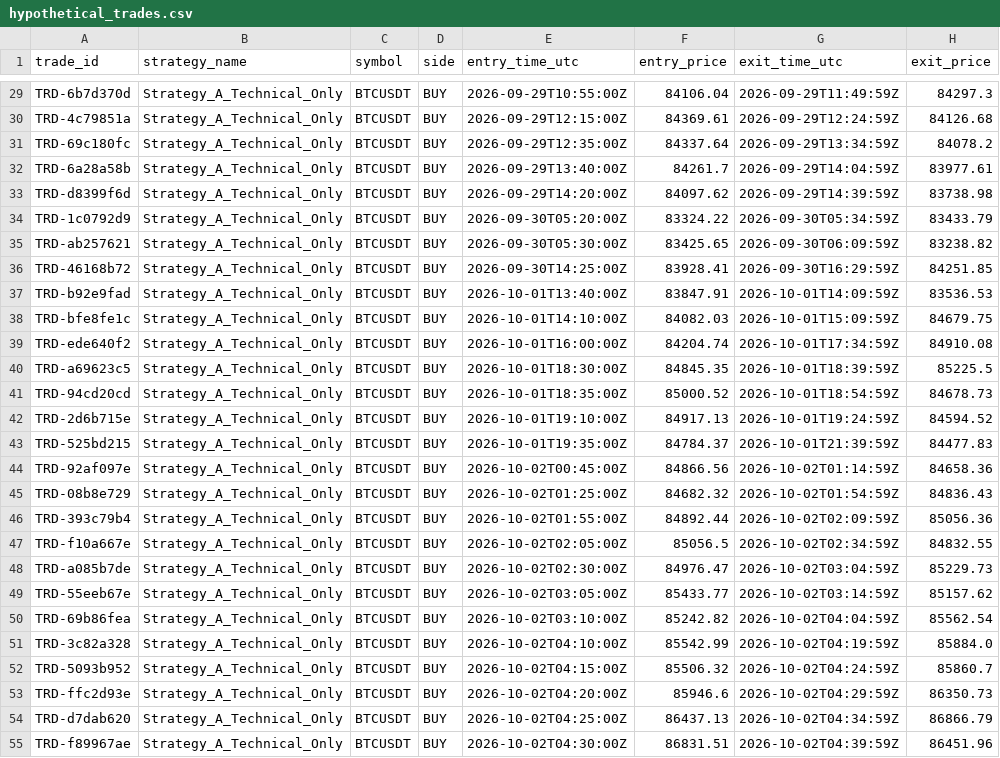
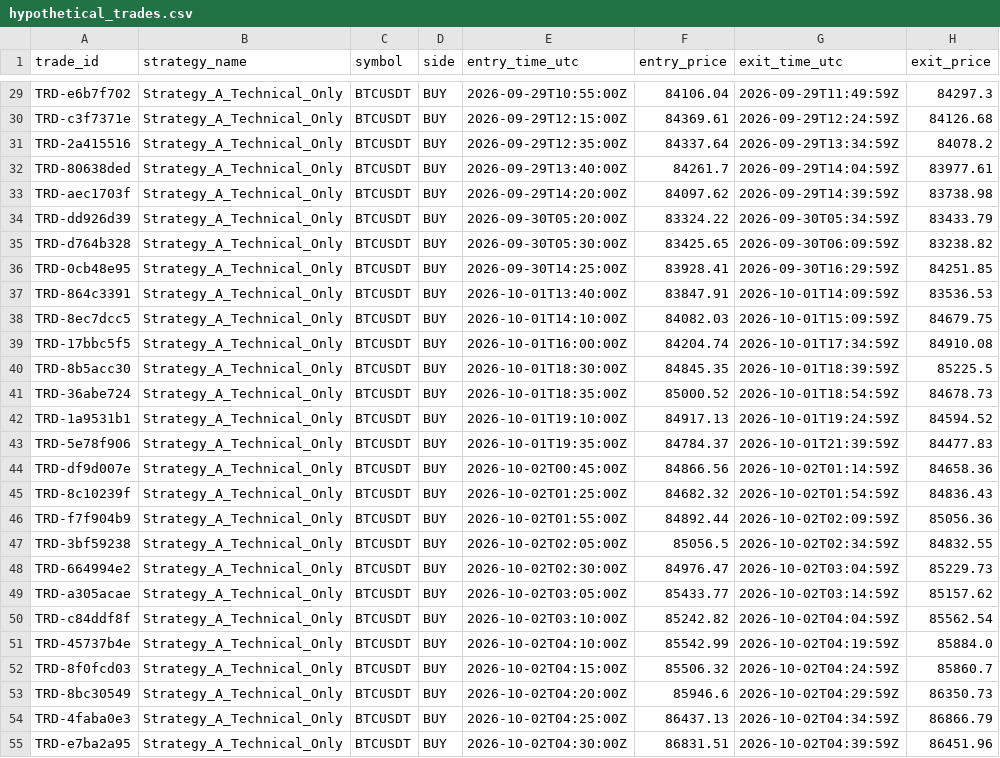
Before and after one commit to selimoyan2/coin-behavior-engine, a CSV file: research_outputs/hypothetical_trades.csv, drawn as a sheet; only a part is shown, gaps mark what is left out; the diff covers the shown part only; the diff names each change by its address in the sheet, - before the commit and + after, or states it on an @@ line.

```diff
--- a/research_outputs/hypothetical_trades.csv
+++ b/research_outputs/hypothetical_trades.csv
-A29 (trade_id): TRD-6b7d370d
+A29 (trade_id): TRD-e6b7f702
-A30 (trade_id): TRD-4c79851a
+A30 (trade_id): TRD-c3f7371e
-A31 (trade_id): TRD-69c180fc
+A31 (trade_id): TRD-2a415516
-A32 (trade_id): TRD-6a28a58b
+A32 (trade_id): TRD-80638ded
-A33 (trade_id): TRD-d8399f6d
+A33 (trade_id): TRD-aec1703f
-A34 (trade_id): TRD-1c0792d9
+A34 (trade_id): TRD-dd926d39
-A35 (trade_id): TRD-ab257621
+A35 (trade_id): TRD-d764b328
-A36 (trade_id): TRD-46168b72
+A36 (trade_id): TRD-0cb48e95
-A37 (trade_id): TRD-b92e9fad
+A37 (trade_id): TRD-864c3391
-A38 (trade_id): TRD-bfe8fe1c
+A38 (trade_id): TRD-8ec7dcc5
-A39 (trade_id): TRD-ede640f2
+A39 (trade_id): TRD-17bbc5f5
-A40 (trade_id): TRD-a69623c5
+A40 (trade_id): TRD-8b5acc30
-A41 (trade_id): TRD-94cd20cd
+A41 (trade_id): TRD-36abe724
-A42 (trade_id): TRD-2d6b715e
+A42 (trade_id): TRD-1a9531b1
-A43 (trade_id): TRD-525bd215
+A43 (trade_id): TRD-5e78f906
-A44 (trade_id): TRD-92af097e
+A44 (trade_id): TRD-df9d007e
-A45 (trade_id): TRD-08b8e729
+A45 (trade_id): TRD-8c10239f
-A46 (trade_id): TRD-393c79b4
+A46 (trade_id): TRD-f7f904b9
-A47 (trade_id): TRD-f10a667e
+A47 (trade_id): TRD-3bf59238
-A48 (trade_id): TRD-a085b7de
+A48 (trade_id): TRD-664994e2
-A49 (trade_id): TRD-55eeb67e
+A49 (trade_id): TRD-a305acae
-A50 (trade_id): TRD-69b86fea
+A50 (trade_id): TRD-c84ddf8f
-A51 (trade_id): TRD-3c82a328
+A51 (trade_id): TRD-45737b4e
-A52 (trade_id): TRD-5093b952
+A52 (trade_id): TRD-8f0fcd03
-A53 (trade_id): TRD-ffc2d93e
+A53 (trade_id): TRD-8bc30549
-A54 (trade_id): TRD-d7dab620
+A54 (trade_id): TRD-4faba0e3
-A55 (trade_id): TRD-f89967ae
+A55 (trade_id): TRD-e7ba2a95
```
Also changed, not shown: 110 edited cells elsewhere in this file, research_outputs/corrected_strategy_comparison.csv, research_outputs/prediction_evaluation.csv, 26 other files.
